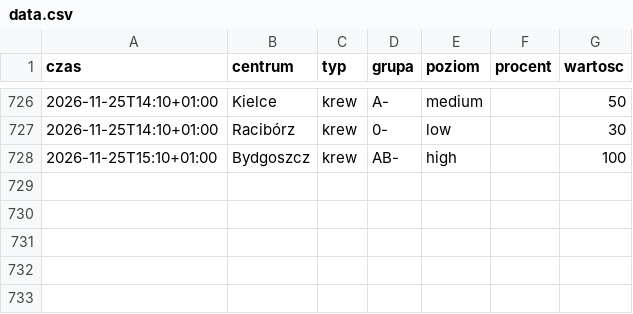
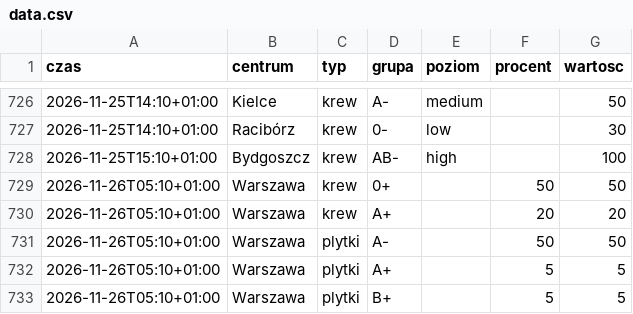
Before and after one commit to mrzeczko/zapasy-krwi, a CSV file: data.csv, drawn as a sheet; only a part is shown, gaps mark what is left out.

```diff
--- a/data.csv
+++ b/data.csv
@@ -728 +728,6 @@ czas,centrum,typ,grupa,poziom,procent,wartosc
 2026-11-25T15:10+01:00,Bydgoszcz,krew,AB-,high,,100
+2026-11-26T05:10+01:00,Warszawa,krew,0+,,50,50
+2026-11-26T05:10+01:00,Warszawa,krew,A+,,20,20
+2026-11-26T05:10+01:00,Warszawa,plytki,A-,,50,50
+2026-11-26T05:10+01:00,Warszawa,plytki,A+,,5,5
+2026-11-26T05:10+01:00,Warszawa,plytki,B+,,5,5
```
